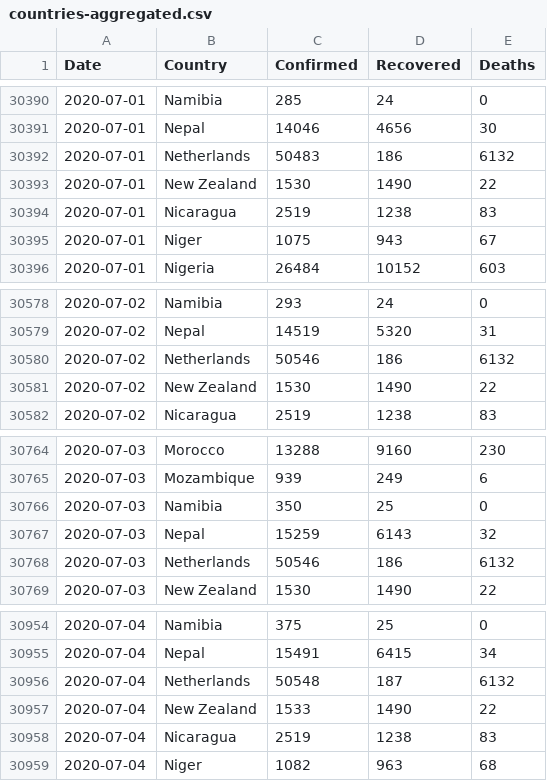
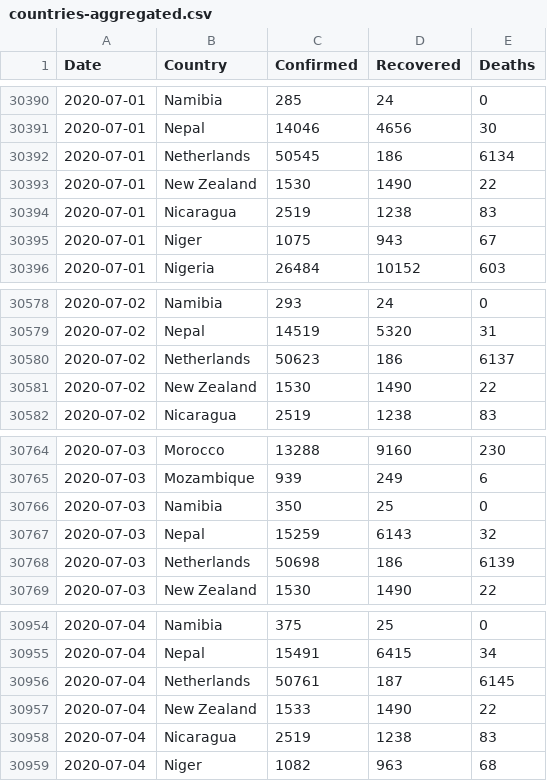
Before and after one commit to Gwardii/covid-19, a CSV file: data/countries-aggregated.csv, drawn as a sheet; only a part is shown, gaps mark what is left out.

```diff
--- a/data/countries-aggregated.csv
+++ b/data/countries-aggregated.csv
@@ -30391,3 +30391,3 @@ Date,Country,Confirmed,Recovered,Deaths
 2020-07-01,Nepal,14046,4656,30
-2020-07-01,Netherlands,50483,186,6132
+2020-07-01,Netherlands,50545,186,6134
 2020-07-01,New Zealand,1530,1490,22
@@ -30579,3 +30579,3 @@ Date,Country,Confirmed,Recovered,Deaths
 2020-07-02,Nepal,14519,5320,31
-2020-07-02,Netherlands,50546,186,6132
+2020-07-02,Netherlands,50623,186,6137
 2020-07-02,New Zealand,1530,1490,22
@@ -30767,3 +30767,3 @@ Date,Country,Confirmed,Recovered,Deaths
 2020-07-03,Nepal,15259,6143,32
-2020-07-03,Netherlands,50546,186,6132
+2020-07-03,Netherlands,50698,186,6139
 2020-07-03,New Zealand,1530,1490,22
@@ -30955,3 +30955,3 @@ Date,Country,Confirmed,Recovered,Deaths
 2020-07-04,Nepal,15491,6415,34
-2020-07-04,Netherlands,50548,187,6132
+2020-07-04,Netherlands,50761,187,6145
 2020-07-04,New Zealand,1533,1490,22
```
Also changed, not shown: data/worldwide-aggregated.csv, 2 other files.
